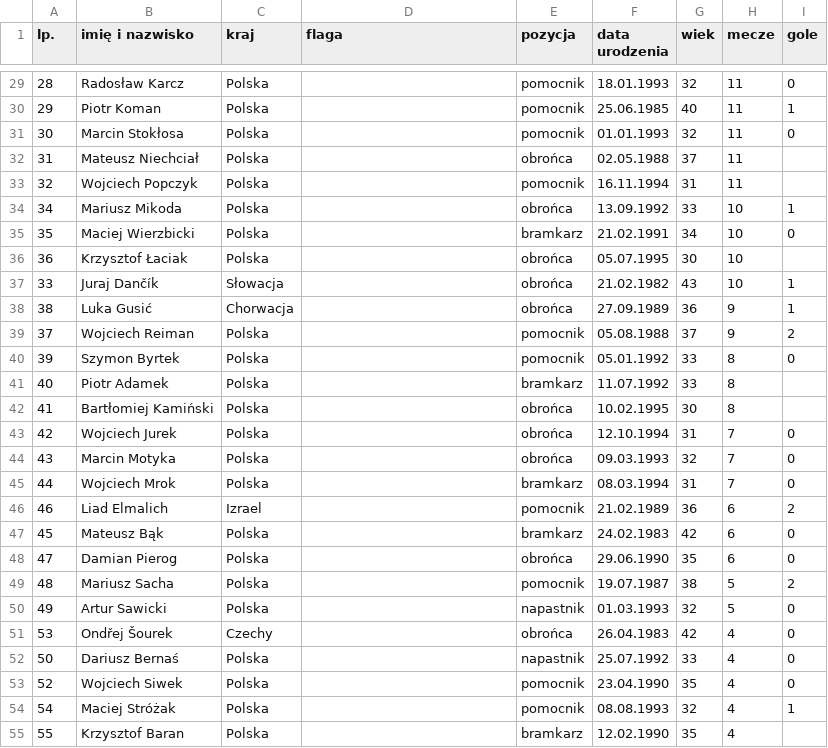
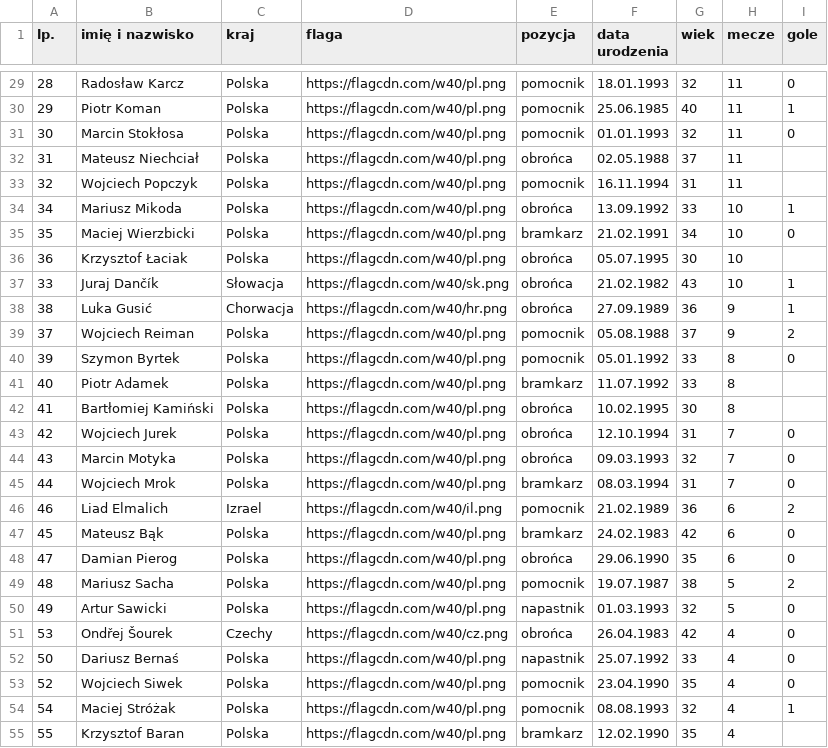
Before and after one commit to DomJer004/tsp-baza-danych, a CSV file: pythonProject3/me.csv, drawn as a sheet; only a part is shown, gaps mark what is left out; the diff covers the shown part only.

```diff
--- a/pythonProject3/me.csv
+++ b/pythonProject3/me.csv
@@ -29,27 +29,27 @@ lp.,imię i nazwisko,kraj,flaga,pozycja,data urodzenia,wiek,mecze,gole
-28,Radosław Karcz,Polska,,pomocnik,18.01.1993,32,11,0
-29,Piotr Koman,Polska,,pomocnik,25.06.1985,40,11,1
-30,Marcin Stokłosa,Polska,,pomocnik,01.01.1993,32,11,0
-31,Mateusz Niechciał,Polska,,obrońca,02.05.1988,37,11,
-32,Wojciech Popczyk,Polska,,pomocnik,16.11.1994,31,11,
-34,Mariusz Mikoda,Polska,,obrońca,13.09.1992,33,10,1
-35,Maciej Wierzbicki,Polska,,bramkarz,21.02.1991,34,10,0
-36,Krzysztof Łaciak,Polska,,obrońca,05.07.1995,30,10,
-33,Juraj Dančík,Słowacja,,obrońca,21.02.1982,43,10,1
-38,Luka Gusić,Chorwacja,,obrońca,27.09.1989,36,9,1
-37,Wojciech Reiman,Polska,,pomocnik,05.08.1988,37,9,2
-39,Szymon Byrtek,Polska,,pomocnik,05.01.1992,33,8,0
-40,Piotr Adamek,Polska,,bramkarz,11.07.1992,33,8,
-41,Bartłomiej Kamiński,Polska,,obrońca,10.02.1995,30,8,
-42,Wojciech Jurek,Polska,,obrońca,12.10.1994,31,7,0
-43,Marcin Motyka,Polska,,obrońca,09.03.1993,32,7,0
-44,Wojciech Mrok,Polska,,bramkarz,08.03.1994,31,7,0
-46,Liad Elmalich,Izrael,,pomocnik,21.02.1989,36,6,2
-45,Mateusz Bąk,Polska,,bramkarz,24.02.1983,42,6,0
-47,Damian Pierog,Polska,,obrońca,29.06.1990,35,6,0
-48,Mariusz Sacha,Polska,,pomocnik,19.07.1987,38,5,2
-49,Artur Sawicki,Polska,,napastnik,01.03.1993,32,5,0
-53,Ondřej Šourek,Czechy,,obrońca,26.04.1983,42,4,0
-50,Dariusz Bernaś,Polska,,napastnik,25.07.1992,33,4,0
-52,Wojciech Siwek,Polska,,pomocnik,23.04.1990,35,4,0
-54,Maciej Stróżak,Polska,,pomocnik,08.08.1993,32,4,1
-55,Krzysztof Baran,Polska,,bramkarz,12.02.1990,35,4,
+28,Radosław Karcz,Polska,https://flagcdn.com/w40/pl.png,pomocnik,18.01.1993,32,11,0
+29,Piotr Koman,Polska,https://flagcdn.com/w40/pl.png,pomocnik,25.06.1985,40,11,1
+30,Marcin Stokłosa,Polska,https://flagcdn.com/w40/pl.png,pomocnik,01.01.1993,32,11,0
+31,Mateusz Niechciał,Polska,https://flagcdn.com/w40/pl.png,obrońca,02.05.1988,37,11,
+32,Wojciech Popczyk,Polska,https://flagcdn.com/w40/pl.png,pomocnik,16.11.1994,31,11,
+34,Mariusz Mikoda,Polska,https://flagcdn.com/w40/pl.png,obrońca,13.09.1992,33,10,1
+35,Maciej Wierzbicki,Polska,https://flagcdn.com/w40/pl.png,bramkarz,21.02.1991,34,10,0
+36,Krzysztof Łaciak,Polska,https://flagcdn.com/w40/pl.png,obrońca,05.07.1995,30,10,
+33,Juraj Dančík,Słowacja,https://flagcdn.com/w40/sk.png,obrońca,21.02.1982,43,10,1
+38,Luka Gusić,Chorwacja,https://flagcdn.com/w40/hr.png,obrońca,27.09.1989,36,9,1
+37,Wojciech Reiman,Polska,https://flagcdn.com/w40/pl.png,pomocnik,05.08.1988,37,9,2
+39,Szymon Byrtek,Polska,https://flagcdn.com/w40/pl.png,pomocnik,05.01.1992,33,8,0
+40,Piotr Adamek,Polska,https://flagcdn.com/w40/pl.png,bramkarz,11.07.1992,33,8,
+41,Bartłomiej Kamiński,Polska,https://flagcdn.com/w40/pl.png,obrońca,10.02.1995,30,8,
+42,Wojciech Jurek,Polska,https://flagcdn.com/w40/pl.png,obrońca,12.10.1994,31,7,0
+43,Marcin Motyka,Polska,https://flagcdn.com/w40/pl.png,obrońca,09.03.1993,32,7,0
+44,Wojciech Mrok,Polska,https://flagcdn.com/w40/pl.png,bramkarz,08.03.1994,31,7,0
+46,Liad Elmalich,Izrael,https://flagcdn.com/w40/il.png,pomocnik,21.02.1989,36,6,2
+45,Mateusz Bąk,Polska,https://flagcdn.com/w40/pl.png,bramkarz,24.02.1983,42,6,0
+47,Damian Pierog,Polska,https://flagcdn.com/w40/pl.png,obrońca,29.06.1990,35,6,0
+48,Mariusz Sacha,Polska,https://flagcdn.com/w40/pl.png,pomocnik,19.07.1987,38,5,2
+49,Artur Sawicki,Polska,https://flagcdn.com/w40/pl.png,napastnik,01.03.1993,32,5,0
+53,Ondřej Šourek,Czechy,https://flagcdn.com/w40/cz.png,obrońca,26.04.1983,42,4,0
+50,Dariusz Bernaś,Polska,https://flagcdn.com/w40/pl.png,napastnik,25.07.1992,33,4,0
+52,Wojciech Siwek,Polska,https://flagcdn.com/w40/pl.png,pomocnik,23.04.1990,35,4,0
+54,Maciej Stróżak,Polska,https://flagcdn.com/w40/pl.png,pomocnik,08.08.1993,32,4,1
+55,Krzysztof Baran,Polska,https://flagcdn.com/w40/pl.png,bramkarz,12.02.1990,35,4,
```
Also changed, not shown: 67 edited cells elsewhere in this file.
